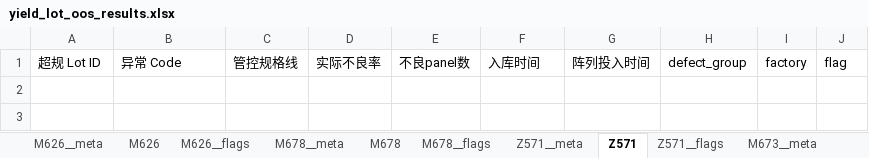
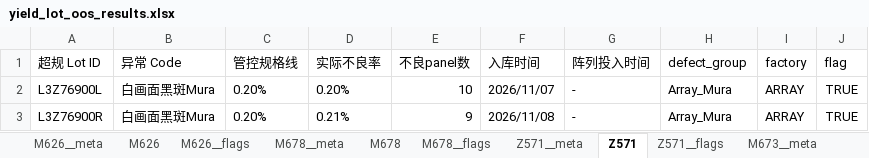
Before and after one commit to wzygio/vivo-project, an Excel workbook: resources/yield_domain/sheet_lot/yield_lot_oos_results.xlsx, sheet Z571, drawn as a sheet; values as stored, in another font and other column widths than the file's, no borders; the diff names each change by its address in the sheet, - before the commit and + after, or states it on an @@ line.

```diff
--- a/resources/yield_domain/sheet_lot/yield_lot_oos_results.xlsx (sheet Z571)
+++ b/resources/yield_domain/sheet_lot/yield_lot_oos_results.xlsx (sheet Z571)
+row 2: L3Z76900L | 白画面黑斑Mura | 0.20% | 0.20% | 10 | 2026/11/07 | - | Array_Mura | ARRAY | TRUE
+row 3: L3Z76900R | 白画面黑斑Mura | 0.20% | 0.21% | 9 | 2026/11/08 | - | Array_Mura | ARRAY | TRUE
```
Also changed, not shown: sheet Z576, sheet Z576__flags, sheet M678, sheet M678__meta, sheet Z571__meta, sheet Z576__meta, 6 more sheets, resources/inline_domain/aoi_rs/aoi_rs_trend_alerts.xlsx, resources/inline_domain/spc/spc_cpk_cpm_decoration.xlsx, 16 other files.
